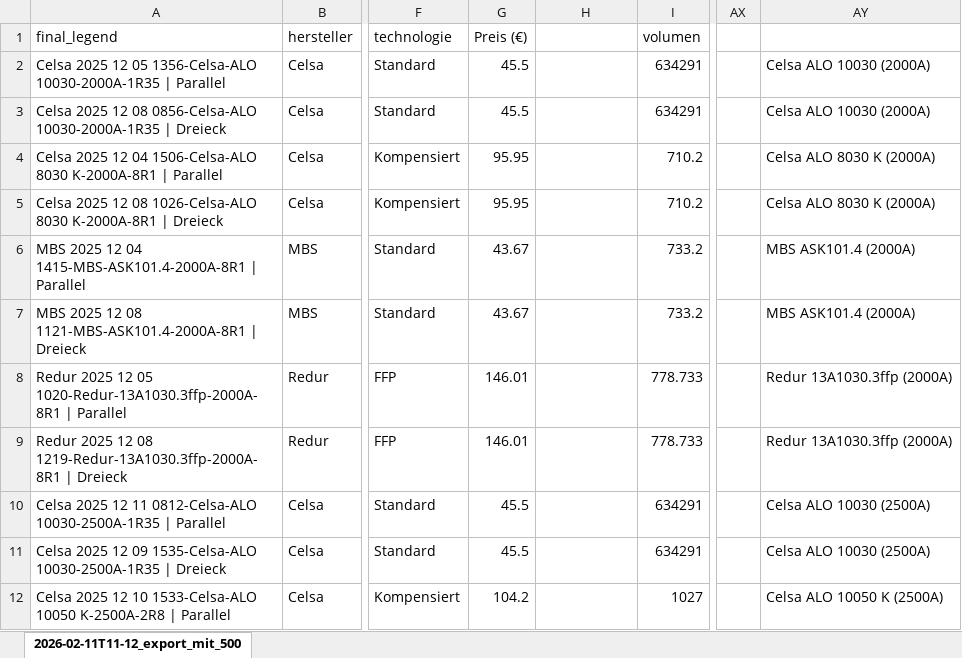
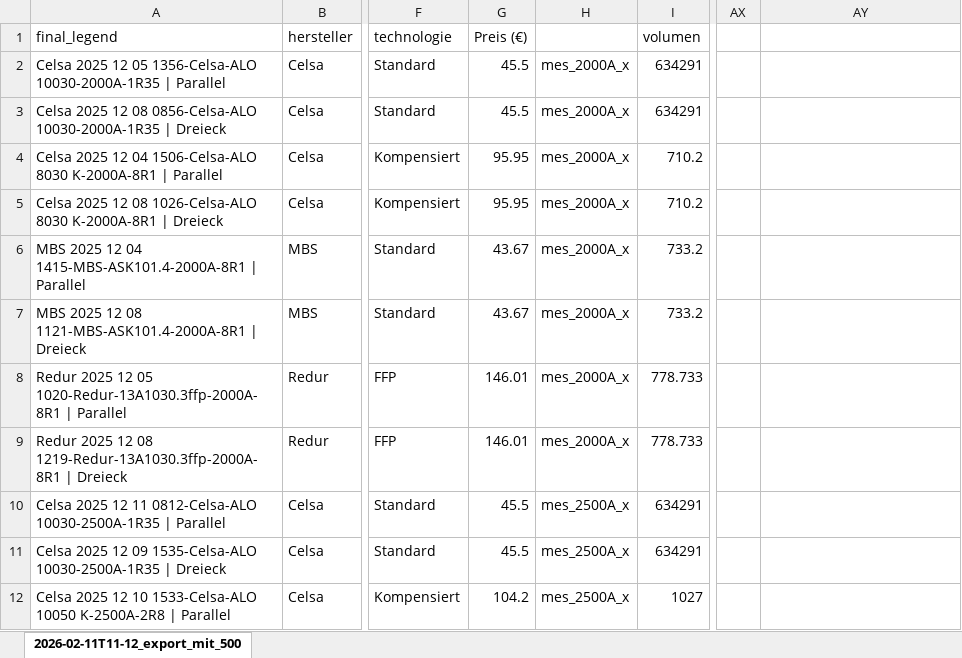
Before and after one commit to oliverschmidt99/Kolloquium-Fremdfeldbeeinflussung-Messstromwandler, an Excel workbook: 03_Ressourcen/diagramme/Diagramme.xlsx, sheet 2026-02-11T11-12_export_mit_500, drawn as a sheet; only a part is shown, gaps mark what is left out; values as stored, in another font and other column widths than the file's, no borders; charts and pictures not drawn; the diff covers the shown part only; the diff names each change by its address in the sheet, - before the commit and + after, or states it on an @@ line.

```diff
--- a/03_Ressourcen/diagramme/Diagramme.xlsx (sheet 2026-02-11T11-12_export_mit_500)
+++ b/03_Ressourcen/diagramme/Diagramme.xlsx (sheet 2026-02-11T11-12_export_mit_500)
-H2:H9: (empty)
+H2:H9: mes_2000A_x
-AY2:AY3: Celsa ALO 10030 (2000A)
+AY2:AY3: (empty)
-AY4:AY5: Celsa ALO 8030 K (2000A)
+AY4:AY5: (empty)
-AY6:AY7: MBS ASK101.4 (2000A)
+AY6:AY7: (empty)
-AY8:AY9: Redur 13A1030.3ffp (2000A)
+AY8:AY9: (empty)
-H10:H12: (empty)
+H10:H12: mes_2500A_x
-AY10:AY11: Celsa ALO 10030 (2500A)
+AY10:AY11: (empty)
-AY12: Celsa ALO 10050 K (2500A)
+AY12: (empty)
```
Also changed, not shown: 2 removed rows and 18 edited cells elsewhere in this sheet, charts or pictures, 9 other files.
